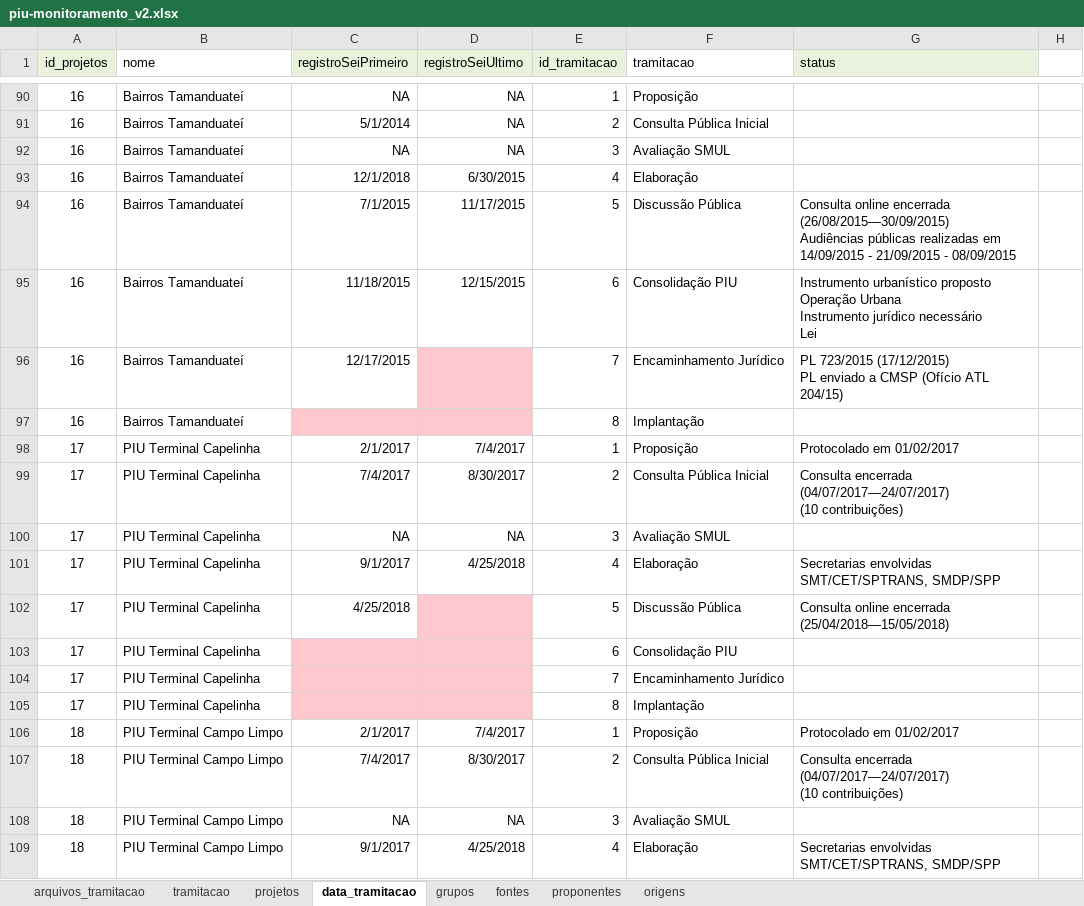
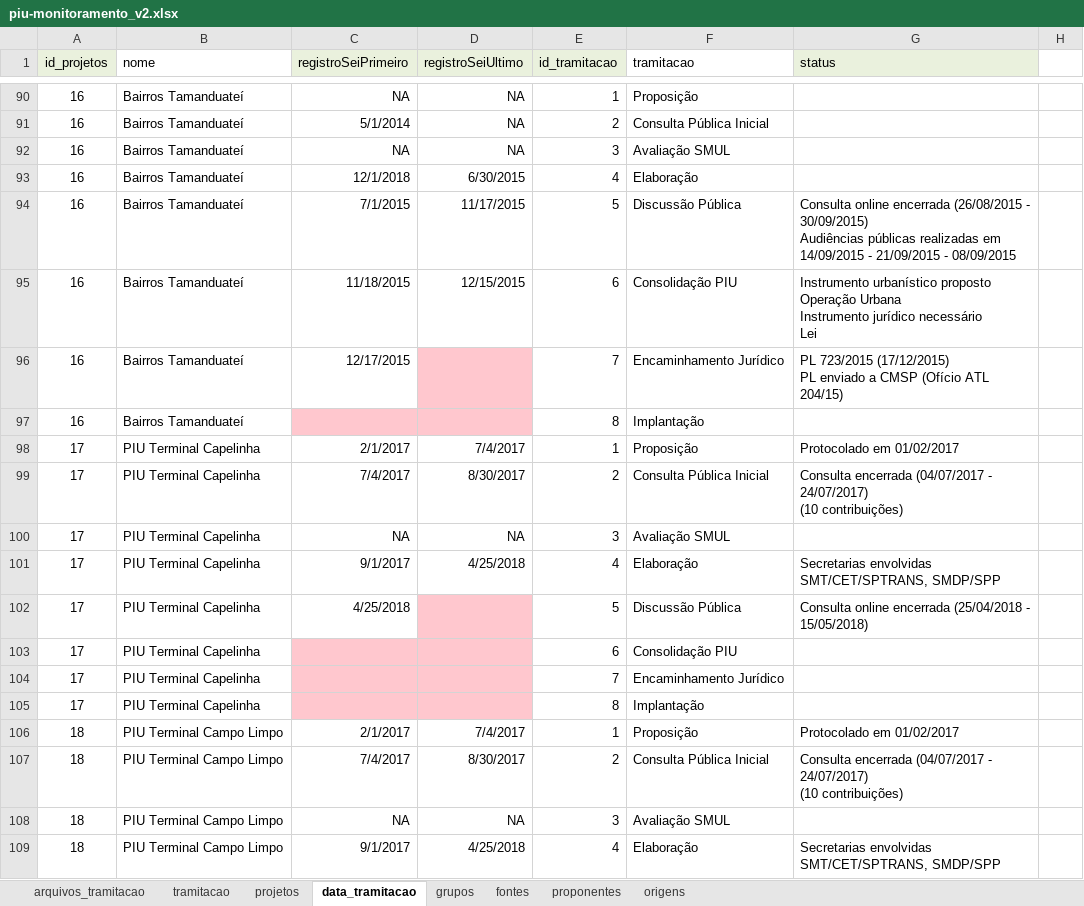
Before and after one commit to SPURB/piu-monitoramento-backend, an Excel workbook: input/piu-monitoramento_v2.xlsx, sheet data_tramitacao, drawn as a sheet; only a part is shown, gaps mark what is left out; values as stored, in another font and other column widths than the file's, no borders; charts and pictures not drawn; ↵ is a line break in a cell; the diff covers the shown part only; the diff names each change by its address in the sheet, - before the commit and + after, or states it on an @@ line.

Commit message:
content: atualiza data_tramitacao

```diff
--- a/input/piu-monitoramento_v2.xlsx (sheet data_tramitacao)
+++ b/input/piu-monitoramento_v2.xlsx (sheet data_tramitacao)
-G94 (status): …online encerrada (26/08/2015—30/09/2015) ↵ Audiências públicas…
+G94 (status): …online encerrada (26/08/2015 - 30/09/2015) ↵ Audiências públicas…
-G99 (status): Consulta encerrada (04/07/2017—24/07/2017) ↵ (10 contribuições)
+G99 (status): Consulta encerrada (04/07/2017 - 24/07/2017) ↵ (10 contribuições)
-G102 (status): …online encerrada (25/04/2018—15/05/2018)
+G102 (status): …online encerrada (25/04/2018 - 15/05/2018)
-G107 (status): Consulta encerrada (04/07/2017—24/07/2017) ↵ (10 contribuições)
+G107 (status): Consulta encerrada (04/07/2017 - 24/07/2017) ↵ (10 contribuições)
```
Also changed, not shown: 46 edited cells and cell formats elsewhere in this sheet, sheet arquivos_tramitacao, sheet projetos, sheet grupos, formulas that keep their value, hidden cells, 2 other files.
